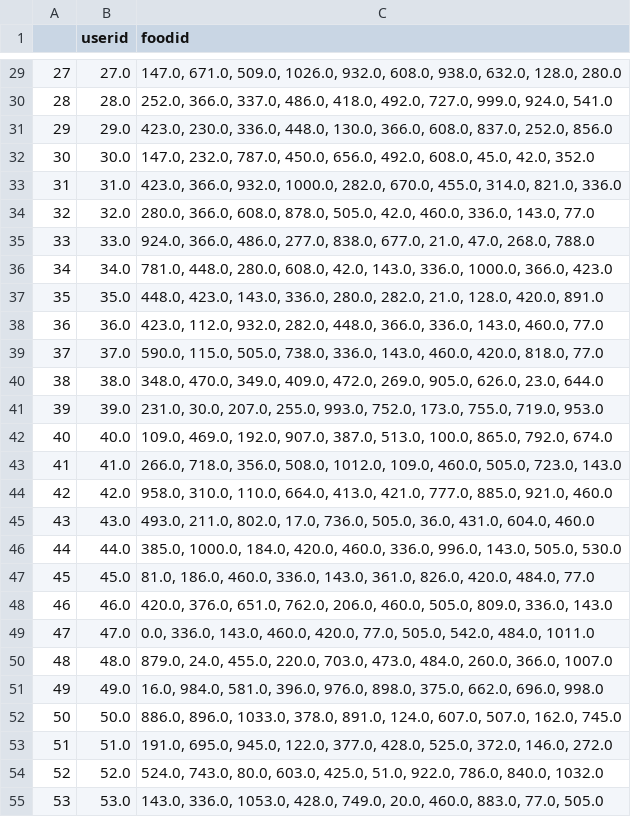
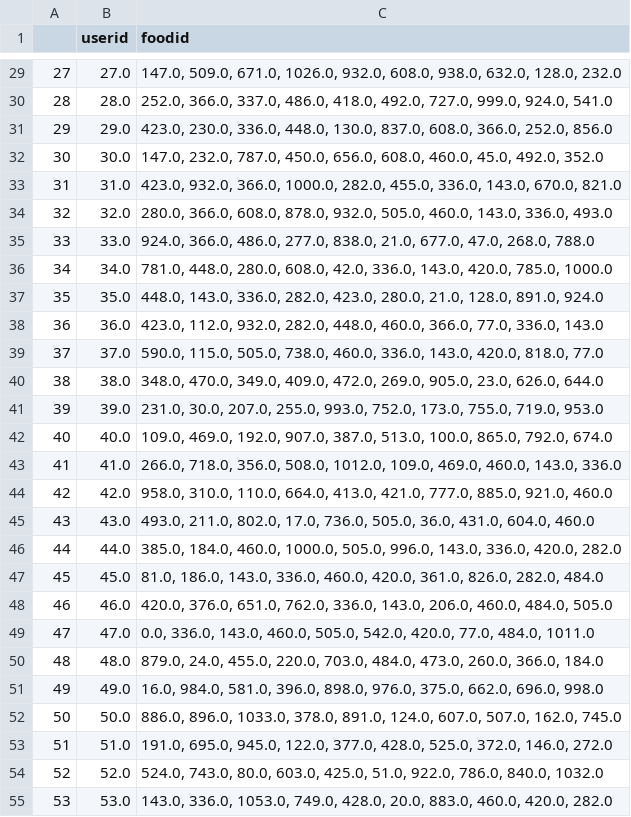
Before and after one commit to i-mprovising/Leteatgo, a CSV file: backend/Hybrid_predict.csv, drawn as a sheet; only a part is shown, gaps mark what is left out; the diff covers the shown part only.

```diff
--- a/backend/Hybrid_predict.csv
+++ b/backend/Hybrid_predict.csv
@@ -29,24 +29,24 @@
-27,27.0,"147.0, 671.0, 509.0, 1026.0, 932.0, 608.0, 938.0, 632.0, 128.0, 280.0"
+27,27.0,"147.0, 509.0, 671.0, 1026.0, 932.0, 608.0, 938.0, 632.0, 128.0, 232.0"
 28,28.0,"252.0, 366.0, 337.0, 486.0, 418.0, 492.0, 727.0, 999.0, 924.0, 541.0"
-29,29.0,"423.0, 230.0, 336.0, 448.0, 130.0, 366.0, 608.0, 837.0, 252.0, 856.0"
-30,30.0,"147.0, 232.0, 787.0, 450.0, 656.0, 492.0, 608.0, 45.0, 42.0, 352.0"
-31,31.0,"423.0, 366.0, 932.0, 1000.0, 282.0, 670.0, 455.0, 314.0, 821.0, 336.0"
-32,32.0,"280.0, 366.0, 608.0, 878.0, 505.0, 42.0, 460.0, 336.0, 143.0, 77.0"
-33,33.0,"924.0, 366.0, 486.0, 277.0, 838.0, 677.0, 21.0, 47.0, 268.0, 788.0"
-34,34.0,"781.0, 448.0, 280.0, 608.0, 42.0, 143.0, 336.0, 1000.0, 366.0, 423.0"
-35,35.0,"448.0, 423.0, 143.0, 336.0, 280.0, 282.0, 21.0, 128.0, 420.0, 891.0"
-36,36.0,"423.0, 112.0, 932.0, 282.0, 448.0, 366.0, 336.0, 143.0, 460.0, 77.0"
-37,37.0,"590.0, 115.0, 505.0, 738.0, 336.0, 143.0, 460.0, 420.0, 818.0, 77.0"
-38,38.0,"348.0, 470.0, 349.0, 409.0, 472.0, 269.0, 905.0, 626.0, 23.0, 644.0"
+29,29.0,"423.0, 230.0, 336.0, 448.0, 130.0, 837.0, 608.0, 366.0, 252.0, 856.0"
+30,30.0,"147.0, 232.0, 787.0, 450.0, 656.0, 608.0, 460.0, 45.0, 492.0, 352.0"
+31,31.0,"423.0, 932.0, 366.0, 1000.0, 282.0, 455.0, 336.0, 143.0, 670.0, 821.0"
+32,32.0,"280.0, 366.0, 608.0, 878.0, 932.0, 505.0, 460.0, 143.0, 336.0, 493.0"
+33,33.0,"924.0, 366.0, 486.0, 277.0, 838.0, 21.0, 677.0, 47.0, 268.0, 788.0"
+34,34.0,"781.0, 448.0, 280.0, 608.0, 42.0, 336.0, 143.0, 420.0, 785.0, 1000.0"
+35,35.0,"448.0, 143.0, 336.0, 282.0, 423.0, 280.0, 21.0, 128.0, 891.0, 924.0"
+36,36.0,"423.0, 112.0, 932.0, 282.0, 448.0, 460.0, 366.0, 77.0, 336.0, 143.0"
+37,37.0,"590.0, 115.0, 505.0, 738.0, 460.0, 336.0, 143.0, 420.0, 818.0, 77.0"
+38,38.0,"348.0, 470.0, 349.0, 409.0, 472.0, 269.0, 905.0, 23.0, 626.0, 644.0"
 39,39.0,"231.0, 30.0, 207.0, 255.0, 993.0, 752.0, 173.0, 755.0, 719.0, 953.0"
 40,40.0,"109.0, 469.0, 192.0, 907.0, 387.0, 513.0, 100.0, 865.0, 792.0, 674.0"
-41,41.0,"266.0, 718.0, 356.0, 508.0, 1012.0, 109.0, 460.0, 505.0, 723.0, 143.0"
+41,41.0,"266.0, 718.0, 356.0, 508.0, 1012.0, 109.0, 469.0, 460.0, 143.0, 336.0"
 42,42.0,"958.0, 310.0, 110.0, 664.0, 413.0, 421.0, 777.0, 885.0, 921.0, 460.0"
 43,43.0,"493.0, 211.0, 802.0, 17.0, 736.0, 505.0, 36.0, 431.0, 604.0, 460.0"
-44,44.0,"385.0, 1000.0, 184.0, 420.0, 460.0, 336.0, 996.0, 143.0, 505.0, 530.0"
-45,45.0,"81.0, 186.0, 460.0, 336.0, 143.0, 361.0, 826.0, 420.0, 484.0, 77.0"
-46,46.0,"420.0, 376.0, 651.0, 762.0, 206.0, 460.0, 505.0, 809.0, 336.0, 143.0"
-47,47.0,"0.0, 336.0, 143.0, 460.0, 420.0, 77.0, 505.0, 542.0, 484.0, 1011.0"
-48,48.0,"879.0, 24.0, 455.0, 220.0, 703.0, 473.0, 484.0, 260.0, 366.0, 1007.0"
-49,49.0,"16.0, 984.0, 581.0, 396.0, 976.0, 898.0, 375.0, 662.0, 696.0, 998.0"
+44,44.0,"385.0, 184.0, 460.0, 1000.0, 505.0, 996.0, 143.0, 336.0, 420.0, 282.0"
+45,45.0,"81.0, 186.0, 143.0, 336.0, 460.0, 420.0, 361.0, 826.0, 282.0, 484.0"
+46,46.0,"420.0, 376.0, 651.0, 762.0, 336.0, 143.0, 206.0, 460.0, 484.0, 505.0"
+47,47.0,"0.0, 336.0, 143.0, 460.0, 505.0, 542.0, 420.0, 77.0, 484.0, 1011.0"
+48,48.0,"879.0, 24.0, 455.0, 220.0, 703.0, 484.0, 473.0, 260.0, 366.0, 184.0"
+49,49.0,"16.0, 984.0, 581.0, 396.0, 898.0, 976.0, 375.0, 662.0, 696.0, 998.0"
 50,50.0,"886.0, 896.0, 1033.0, 378.0, 891.0, 124.0, 607.0, 507.0, 162.0, 745.0"
@@ -54,2 +54,2 @@
 52,52.0,"524.0, 743.0, 80.0, 603.0, 425.0, 51.0, 922.0, 786.0, 840.0, 1032.0"
-53,53.0,"143.0, 336.0, 1053.0, 428.0, 749.0, 20.0, 460.0, 883.0, 77.0, 505.0"
+53,53.0,"143.0, 336.0, 1053.0, 749.0, 428.0, 20.0, 883.0, 460.0, 420.0, 282.0"
```
Also changed, not shown: 63 edited cells elsewhere in this file, backend/prefer.csv, 6 other files.
